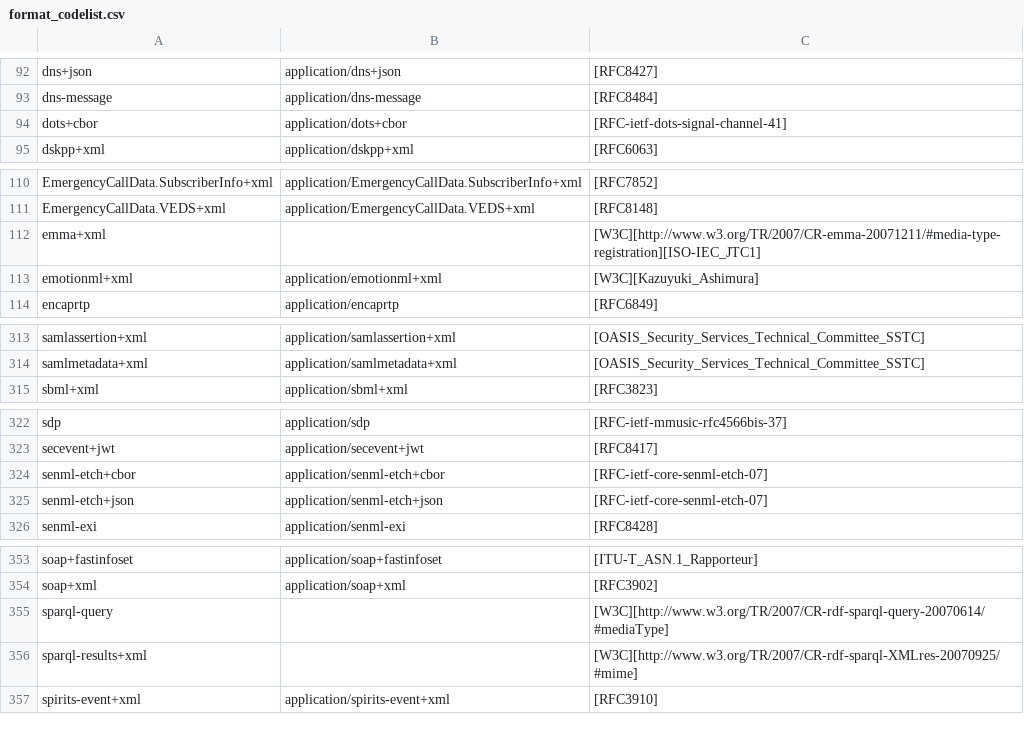
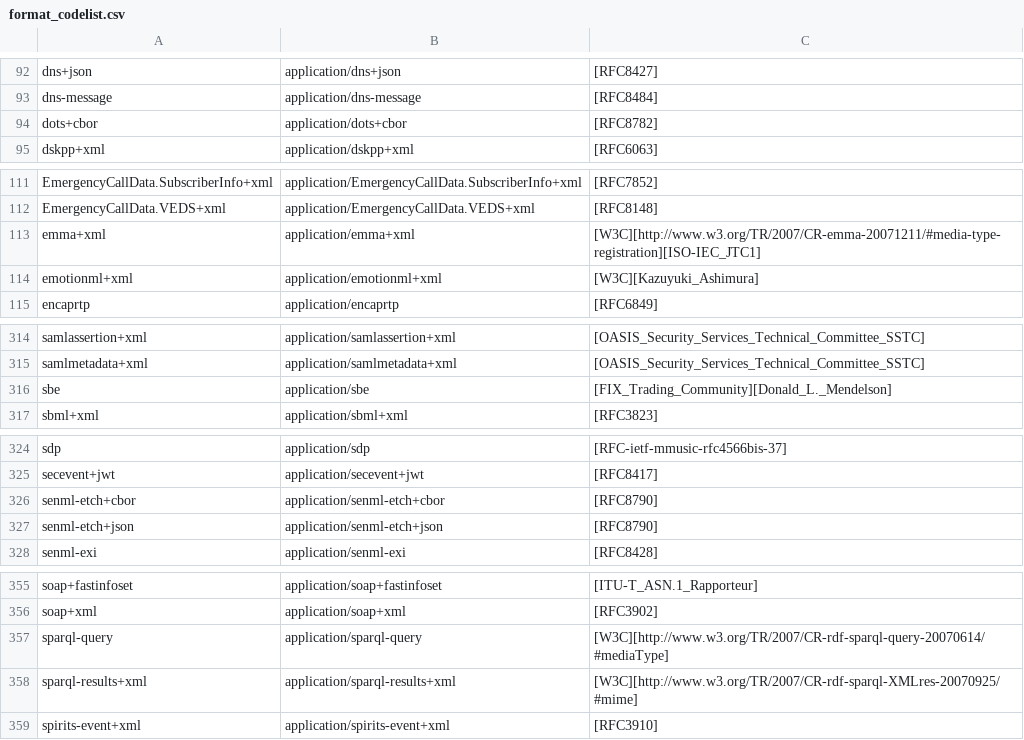
Before and after one commit to open-contracting/pelican-backend, a CSV file: registry/format_codelist.csv, drawn as a sheet; only a part is shown, gaps mark what is left out; the diff covers the shown part only.

```diff
--- a/registry/format_codelist.csv
+++ b/registry/format_codelist.csv
@@ -93,3 +93,3 @@ dns+json,application/dns+json,[RFC8427]
 dns-message,application/dns-message,[RFC8484]
-dots+cbor,application/dots+cbor,[RFC-ietf-dots-signal-channel-41]
+dots+cbor,application/dots+cbor,[RFC8782]
 dskpp+xml,application/dskpp+xml,[RFC6063]
@@ -111,3 +112,3 @@ EmergencyCallData.SubscriberInfo+xml,application/EmergencyCallData.SubscriberInf
 EmergencyCallData.VEDS+xml,application/EmergencyCallData.VEDS+xml,[RFC8148]
-emma+xml,,[W3C][http://www.w3.org/TR/2007/CR-emma-20071211/#media-type-registration][ISO-IEC_JTC1]
+emma+xml,application/emma+xml,[W3C][http://www.w3.org/TR/2007/CR-emma-20071211/#media-type-registration][ISO-IEC_JTC1]
 emotionml+xml,application/emotionml+xml,[W3C][Kazuyuki_Ashimura]
@@ -314,2 +315,3 @@ samlassertion+xml,application/samlassertion+xml,[OASIS_Security_Services_Technic
 samlmetadata+xml,application/samlmetadata+xml,[OASIS_Security_Services_Technical_Committee_SSTC]
+sbe,application/sbe,[FIX_Trading_Community][Donald_L._Mendelson]
 sbml+xml,application/sbml+xml,[RFC3823]
@@ -323,4 +325,4 @@ sdp,application/sdp,[RFC-ietf-mmusic-rfc4566bis-37]
 secevent+jwt,application/secevent+jwt,[RFC8417]
-senml-etch+cbor,application/senml-etch+cbor,[RFC-ietf-core-senml-etch-07]
-senml-etch+json,application/senml-etch+json,[RFC-ietf-core-senml-etch-07]
+senml-etch+cbor,application/senml-etch+cbor,[RFC8790]
+senml-etch+json,application/senml-etch+json,[RFC8790]
 senml-exi,application/senml-exi,[RFC8428]
@@ -354,4 +356,4 @@ soap+fastinfoset,application/soap+fastinfoset,[ITU-T_ASN.1_Rapporteur]
 soap+xml,application/soap+xml,[RFC3902]
-sparql-query,,[W3C][http://www.w3.org/TR/2007/CR-rdf-sparql-query-20070614/#mediaType]
-sparql-results+xml,,[W3C][http://www.w3.org/TR/2007/CR-rdf-sparql-XMLres-20070925/#mime]
+sparql-query,application/sparql-query,[W3C][http://www.w3.org/TR/2007/CR-rdf-sparql-query-20070614/#mediaType]
+sparql-results+xml,application/sparql-results+xml,[W3C][http://www.w3.org/TR/2007/CR-rdf-sparql-XMLres-20070925/#mime]
 spirits-event+xml,application/spirits-event+xml,[RFC3910]
```
Also changed, not shown: 4 added rows, 2 removed rows and 14 edited cells elsewhere in this file, registry/ocid_prefixes.csv, 2 other files.
